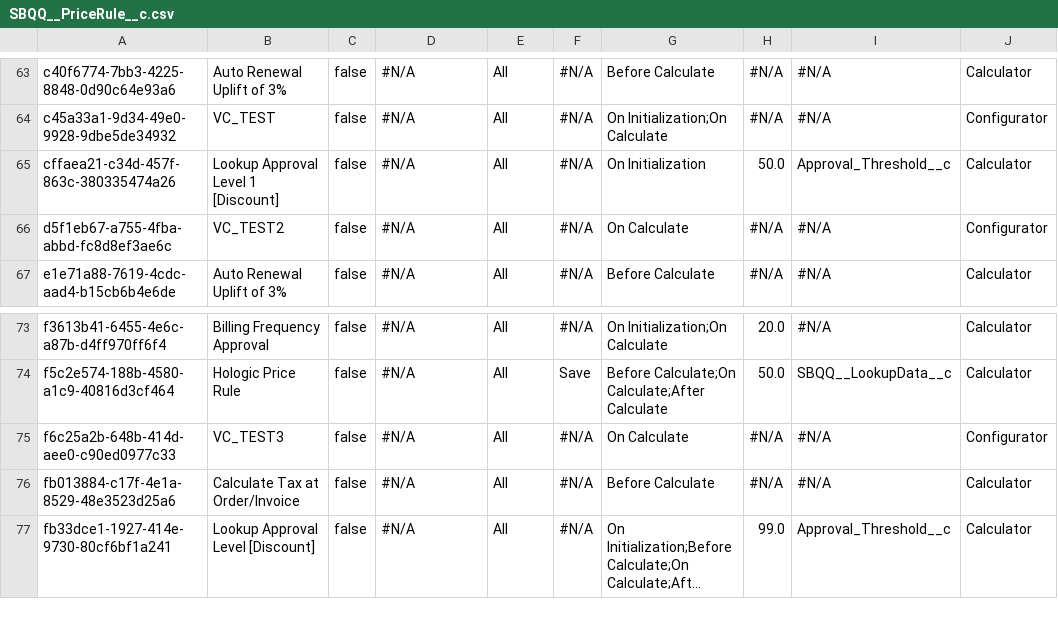
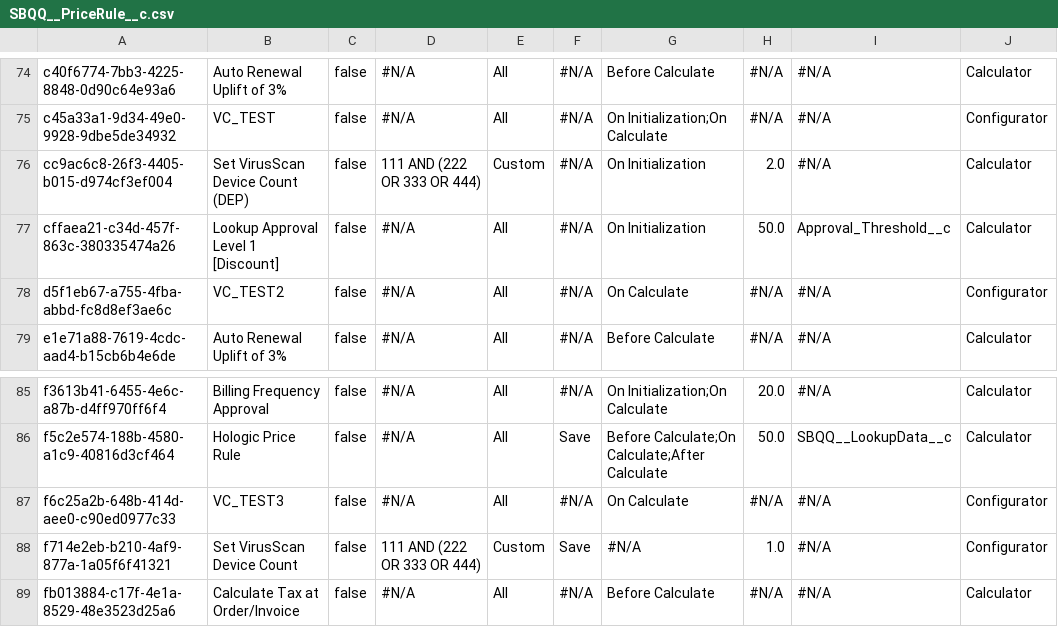
Before and after one commit to JTheManning/Prodly00000285, a CSV file: SBQQ__PriceRule__c.csv, drawn as a sheet; only a part is shown, gaps mark what is left out; the shorter side is filled out with more unchanged rows; long unchanged cells end in …; the diff covers the shown part only; the diff names each change by its address in the sheet, - before the commit and + after, or states it on an @@ line.

```diff
--- a/SBQQ__PriceRule__c.csv
+++ b/SBQQ__PriceRule__c.csv
+row 76: cc9ac6c8-26f3-4405-b015-d974cf3ef004 | Set VirusScan Device Count (DEP) | false | 111 AND (222 OR 333 OR 444) | Custom | #N/A | On Initialization | 2.0 | #N/A | Calculator
+row 88: f714e2eb-b210-4af9-877a-1a05f6f41321 | Set VirusScan Device Count | false | 111 AND (222 OR 333 OR 444) | Custom | Save | #N/A | 1.0 | #N/A | Configurator
```
Also changed, not shown: 11 added rows elsewhere in this file, Account.csv, CaseComment.csv, 11 other files.
